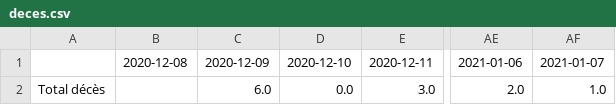
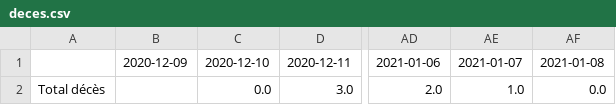
Before and after one commit to maradan29/coronaFR, a CSV file: deces.csv, drawn as a sheet; only a part is shown, gaps mark what is left out; removed rows and columns are numbered as before the commit, all else as after; the diff names each change by its address in the sheet, - before the commit and + after, or states it on an @@ line.

```diff
--- a/deces.csv
+++ b/deces.csv
-column B, row 1: 2020-12-08
+column AF, rows 1-2: 2021-01-08 | 0.0
-B2: 6.0
+B2: (empty)
```
Also changed, not shown: cas.csv, hospitalisations.csv, 3 other files.
